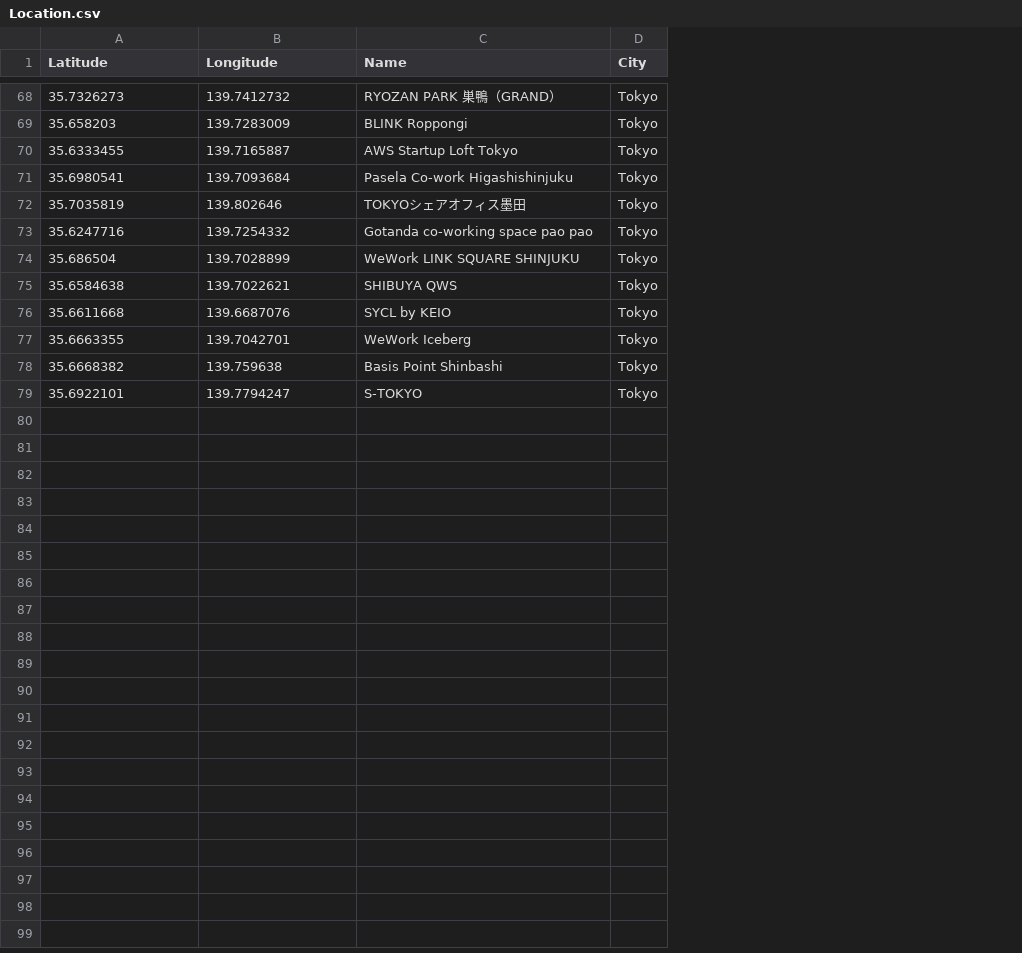
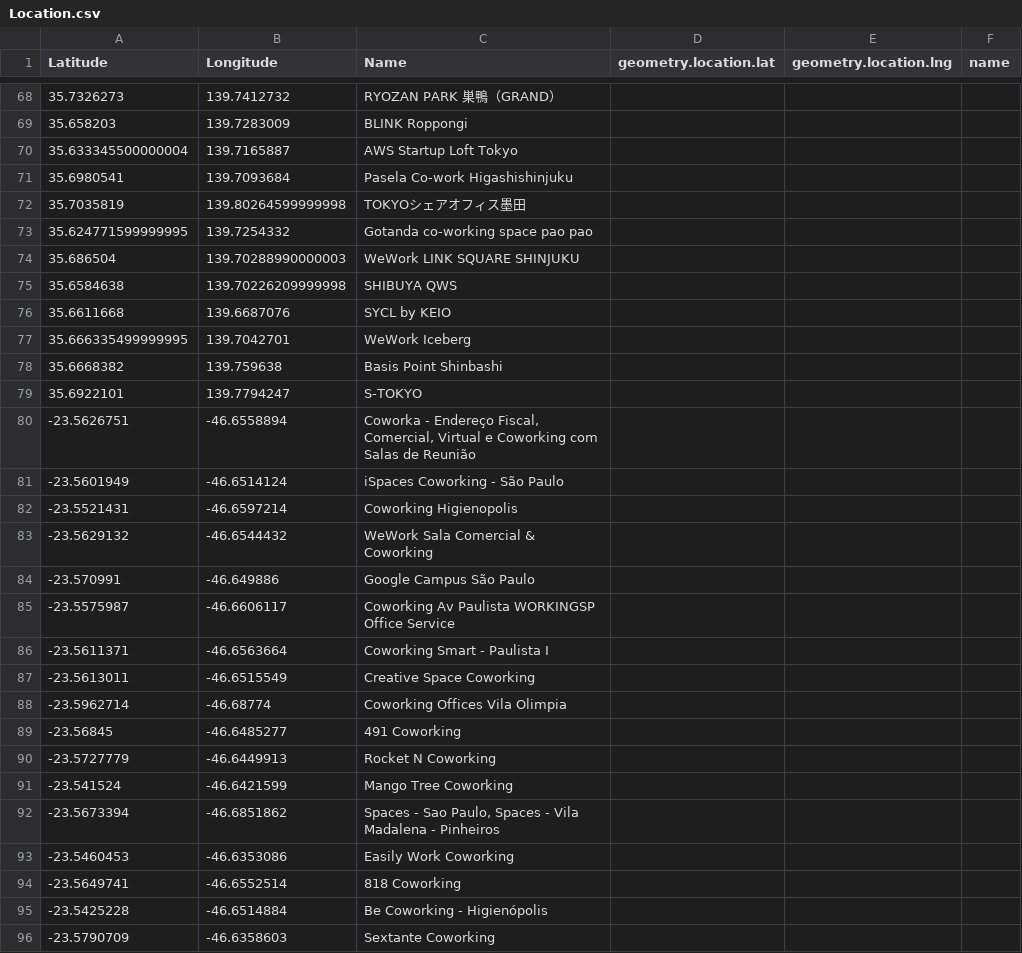
Before and after one commit to GabrielFersPin/Coworking, a CSV file: src/results/Location.csv, drawn as a sheet; only a part is shown, gaps mark what is left out; removed rows and columns are numbered as before the commit, all else as after; the diff covers the shown part only; the diff names each change by its address in the sheet, - before the commit and + after, or states it on an @@ line.

Commit message:
modified:   src/data_processing/location_processing.ipynb 	modified:   src/results/Location.csv 	modified:   src/results/MergedPlacesScoreDistance.csv 	new file:   src/results/MergedScores.csv 	modified:   src/results/PlacesCenterDistance.csv 	new file:   src/results/Sao Paulo/distance_from_center.ipynb 	new file:   src/results/Sao Paulo/merged_data.csv

```diff
--- a/src/results/Location.csv
+++ b/src/results/Location.csv
-column D (City), rows 68-79: all Tokyo
+column D (geometry.location.lat), empty
+column E (geometry.location.lng), empty
+column F (name), empty
-A70 (Latitude): 35.6333455
+A70 (Latitude): 35.633345500000004
-B72 (Longitude): 139.802646
+B72 (Longitude): 139.80264599999998
-A73 (Latitude): 35.6247716
+A73 (Latitude): 35.624771599999995
-B74 (Longitude): 139.7028899
+B74 (Longitude): 139.70288990000003
-B75 (Longitude): 139.7022621
+B75 (Longitude): 139.70226209999998
-A77 (Latitude): 35.6663355
+A77 (Latitude): 35.666335499999995
+row 80: -23.5626751 | -46.6558894 | Coworka - Endereço Fiscal, Comercial, Virtual e Coworking com Salas de Reunião
+row 81: -23.5601949 | -46.6514124 | iSpaces Coworking - São Paulo
+row 82: -23.5521431 | -46.6597214 | Coworking Higienopolis
+row 83: -23.5629132 | -46.6544432 | WeWork Sala Comercial & Coworking
+row 84: -23.570991 | -46.649886 | Google Campus São Paulo
+row 85: -23.5575987 | -46.6606117 | Coworking Av Paulista WORKINGSP Office Service
+row 86: -23.5611371 | -46.6563664 | Coworking Smart - Paulista I
+row 87: -23.5613011 | -46.6515549 | Creative Space Coworking
+row 88: -23.5962714 | -46.68774 | Coworking Offices Vila Olimpia
+row 89: -23.56845 | -46.6485277 | 491 Coworking
+row 90: -23.5727779 | -46.6449913 | Rocket N Coworking
+row 91: -23.541524 | -46.6421599 | Mango Tree Coworking
+row 92: -23.5673394 | -46.6851862 | Spaces - Sao Paulo, Spaces - Vila Madalena - Pinheiros
+row 93: -23.5460453 | -46.6353086 | Easily Work Coworking
+row 94: -23.5649741 | -46.6552514 | 818 Coworking
+row 95: -23.5425228 | -46.6514884 | Be Coworking - Higienópolis
+row 96: -23.5790709 | -46.6358603 | Sextante Coworking
```
Also changed, not shown: 3 added rows and 63 edited cells elsewhere in this file, src/results/MergedPlacesScoreDistance.csv, src/results/PlacesCenterDistance.csv, 4 other files.
